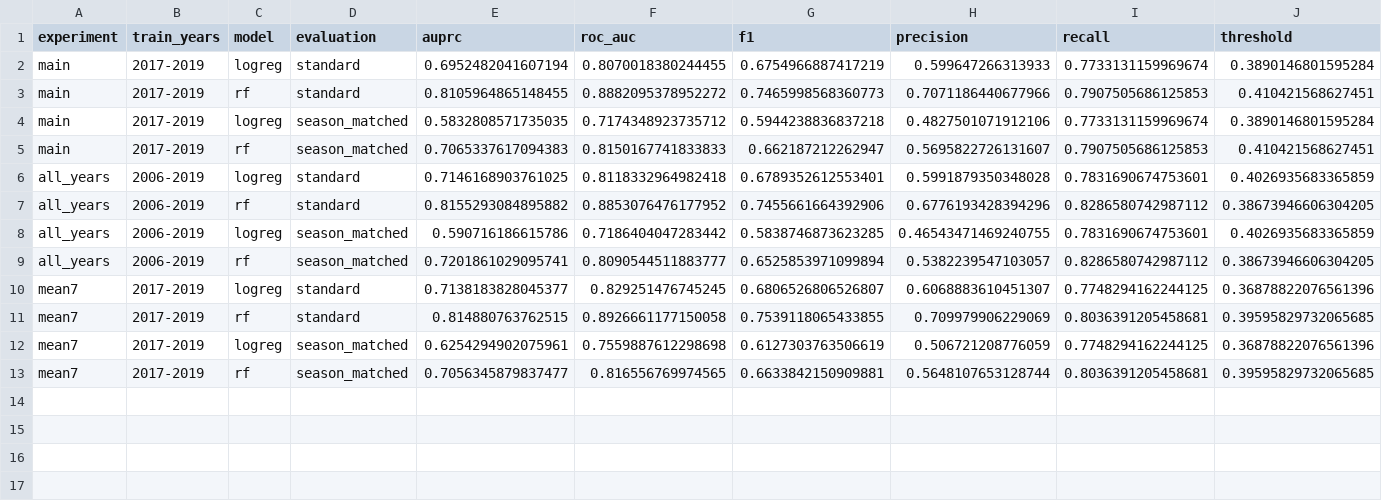
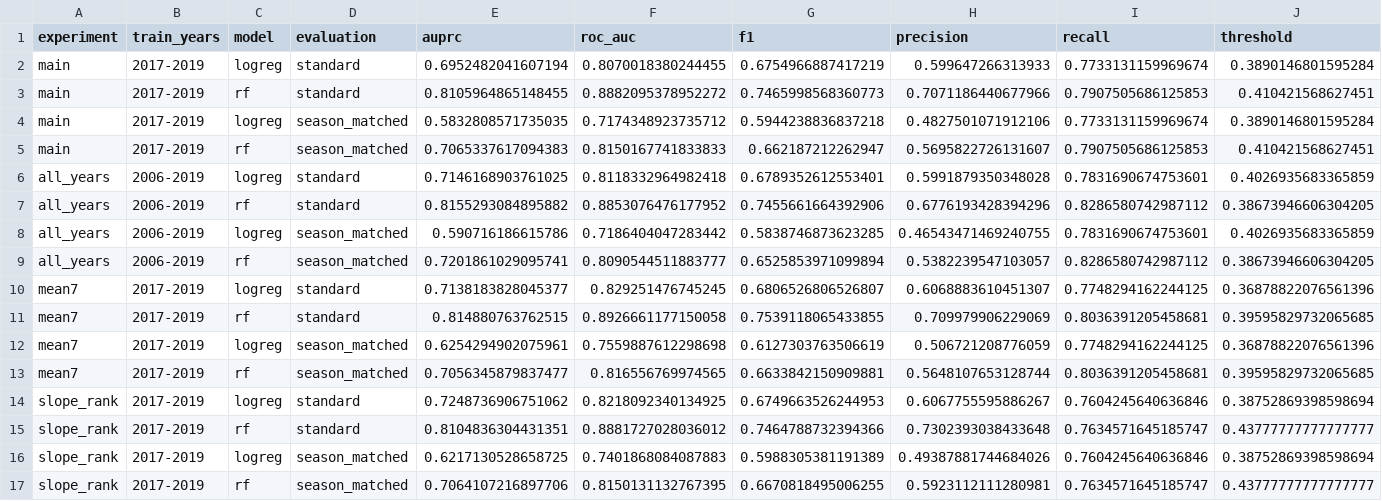
Before and after one commit to cgonzalezieu2025-lab/forest-fire-risk, a CSV file: reports/tabular/side_experiments.csv, drawn as a sheet; only a part is shown; rows hold the shown columns only; the diff names each change by its address in the sheet, - before the commit and + after, or states it on an @@ line.

Commit message:
Tabular report: results of side experiment C (slope as rank)
LR 0.695 -> 0.725 AUPRC (season-matched 0.583 -> 0.622); RF unchanged (0.810 vs 0.811,
same CV AUPRC). Main pipeline keeps slope as given; this quantifies the limitation.
Rows of the main models and experiments A and B reproduce exactly.

```diff
--- a/reports/tabular/side_experiments.csv
+++ b/reports/tabular/side_experiments.csv
+row 14: slope_rank | 2017-2019 | logreg | standard | 0.7248736906751062 | 0.8218092340134925 | 0.6749663526244953 | 0.6067755595886267 | 0.7604245640636846 | 0.38752869398598694
+row 15: slope_rank | 2017-2019 | rf | standard | 0.8104836304431351 | 0.8881727028036012 | 0.7464788732394366 | 0.7302393038433648 | 0.7634571645185747 | 0.43777777777777777
+row 16: slope_rank | 2017-2019 | logreg | season_matched | 0.6217130528658725 | 0.7401868084087883 | 0.5988305381191389 | 0.49387881744684026 | 0.7604245640636846 | 0.38752869398598694
+row 17: slope_rank | 2017-2019 | rf | season_matched | 0.7064107216897706 | 0.8150131132767395 | 0.6670818495006255 | 0.5923112111280981 | 0.7634571645185747 | 0.43777777777777777
```
Also changed, not shown: 2 other files.
